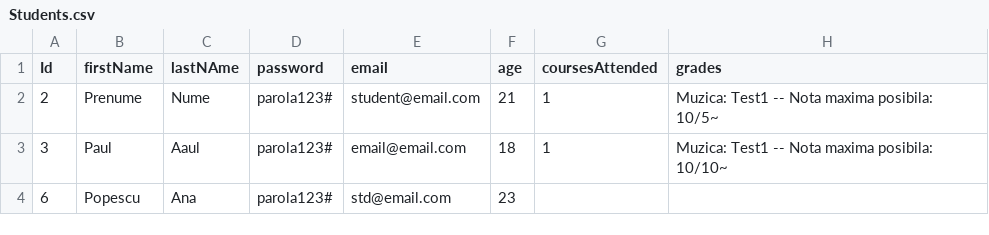
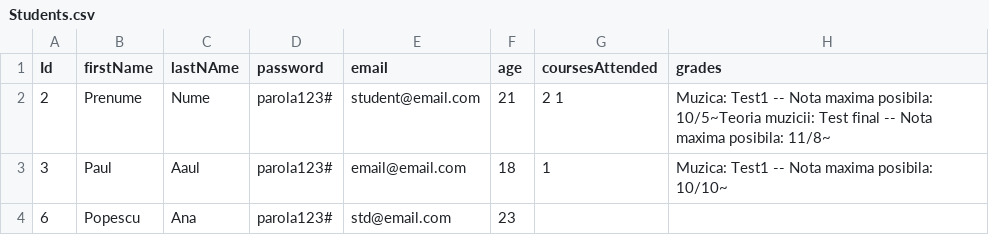
Before and after one commit to vladanghelache/Platforma-e-learning, a CSV file: Data/Students.csv, drawn as a sheet.

```diff
--- a/Data/Students.csv
+++ b/Data/Students.csv
@@ -1,3 +1,3 @@
 Id,firstName,lastNAme,password,email,age,coursesAttended,grades
-2,Prenume,Nume,parola123#,student@email.com,21,1 ,Muzica: Test1 -- Nota maxima posibila: 10/5~
+2,Prenume,Nume,parola123#,student@email.com,21,2 1 ,Muzica: Test1 -- Nota maxima posibila: 10/5~Teoria muzicii: Test final -- Nota maxima posibila: 11/8~
 3,Paul,Aaul,parola123#,email@email.com,18,1 ,Muzica: Test1 -- Nota maxima posibila: 10/10~
```
Also changed, not shown: Data/Actiuni.csv, 7 other files.
